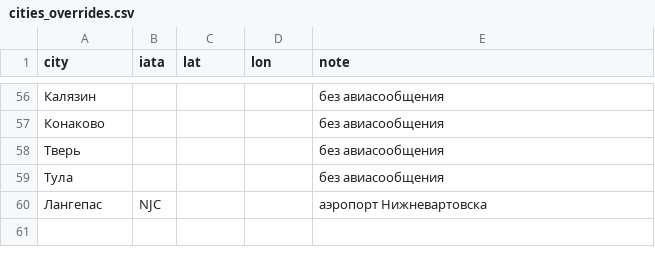
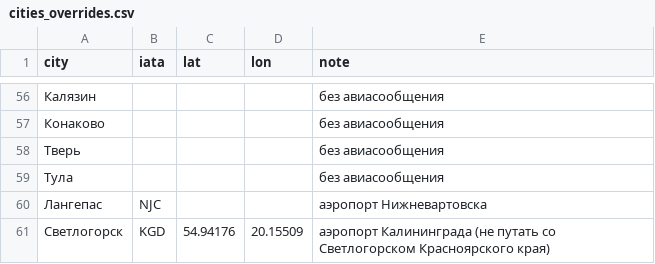
Before and after one commit to Legpopov/no-rest-boleto, a CSV file: collector/cities_overrides.csv, drawn as a sheet; only a part is shown, gaps mark what is left out; the diff names each change by its address in the sheet, - before the commit and + after, or states it on an @@ line.

Commit message:
Исправления: пустые ответы Туту, закрытые аэропорты, Москва как пункт отправления, повтор при таймауте, Светлогорск

```diff
--- a/collector/cities_overrides.csv
+++ b/collector/cities_overrides.csv
+row 61: Светлогорск | KGD | 54.94176 | 20.15509 | аэропорт Калининграда (не путать со Светлогорском Красноярского края)
```
Also changed, not shown: collector/cities.csv, 5 other files.
